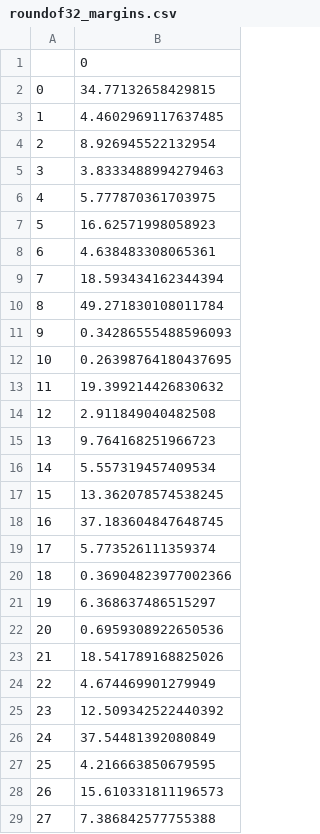
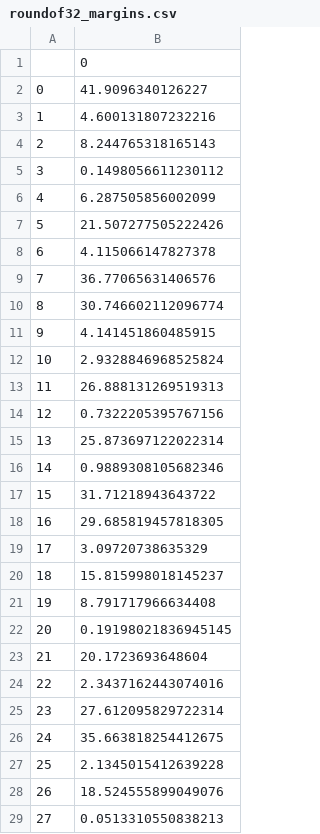
Before and after one commit to mattgilgo/March_Madness, a CSV file: sim_output/2023/original/roundof32_margins.csv, drawn as a sheet; only a part is shown; the diff covers the shown part only.

Commit message:
beginning tuning process using 2022 first round actuals vs predictions

```diff
--- a/sim_output/2023/original/roundof32_margins.csv
+++ b/sim_output/2023/original/roundof32_margins.csv
@@ -1,29 +1,29 @@
 ,0
-0,34.77132658429815
-1,4.4602969117637485
-2,8.926945522132954
-3,3.8333488994279463
-4,5.777870361703975
-5,16.62571998058923
-6,4.638483308065361
-7,18.593434162344394
-8,49.271830108011784
-9,0.34286555488596093
-10,0.26398764180437695
-11,19.399214426830632
-12,2.911849040482508
-13,9.764168251966723
-14,5.557319457409534
-15,13.362078574538245
-16,37.183604847648745
-17,5.773526111359374
-18,0.36904823977002366
-19,6.368637486515297
-20,0.6959308922650536
-21,18.541789168825026
-22,4.674469901279949
-23,12.509342522440392
-24,37.54481392080849
-25,4.216663850679595
-26,15.610331811196573
-27,7.386842577755388
+0,41.9096340126227
+1,4.600131807232216
+2,8.244765318165143
+3,0.1498056611230112
+4,6.287505856002099
+5,21.507277505222426
+6,4.115066147827378
+7,36.77065631406576
+8,30.746602112096774
+9,4.141451860485915
+10,2.9328846968525824
+11,26.888131269519313
+12,0.7322205395767156
+13,25.873697122022314
+14,0.9889308105682346
+15,31.71218943643722
+16,29.685819457818305
+17,3.09720738635329
+18,15.815998018145237
+19,8.791717966634408
+20,0.19198021836945145
+21,20.1723693648604
+22,2.3437162443074016
+23,27.612095829722314
+24,35.663818254412675
+25,2.1345015412639228
+26,18.524555899049076
+27,0.0513310550838213
```
Also changed, not shown: 4 edited cells elsewhere in this file, sim_output/2023/original/roundof16_margins.csv, 16 other files.
